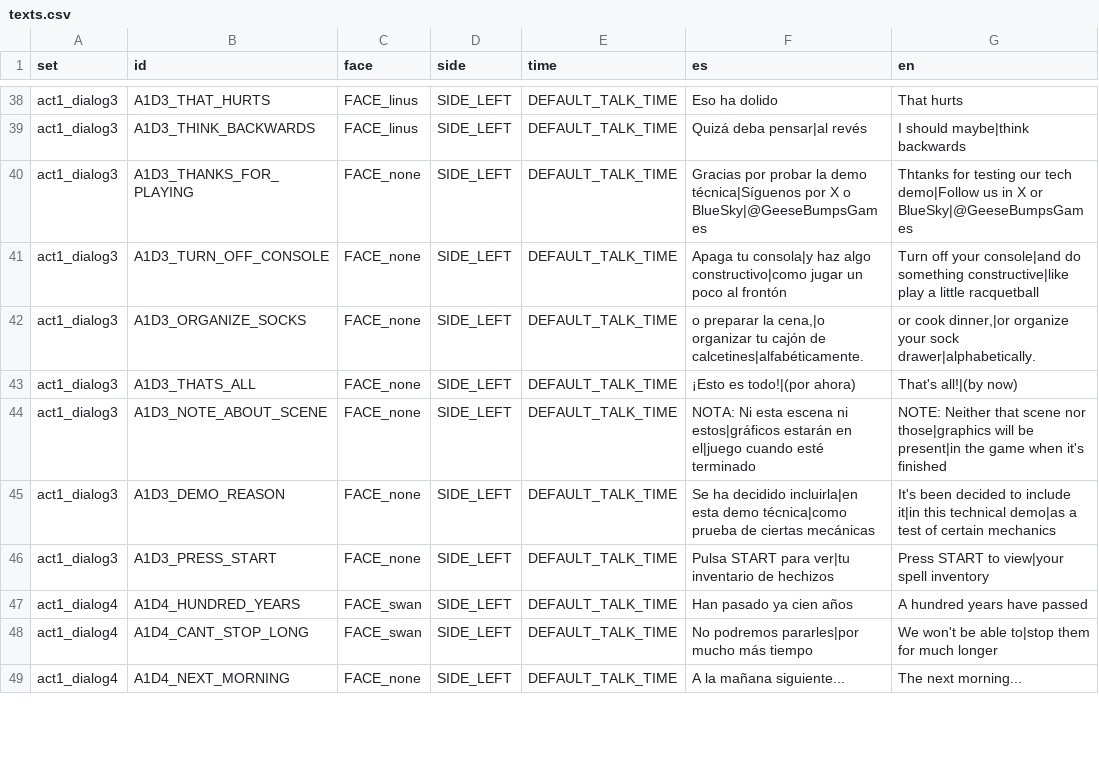
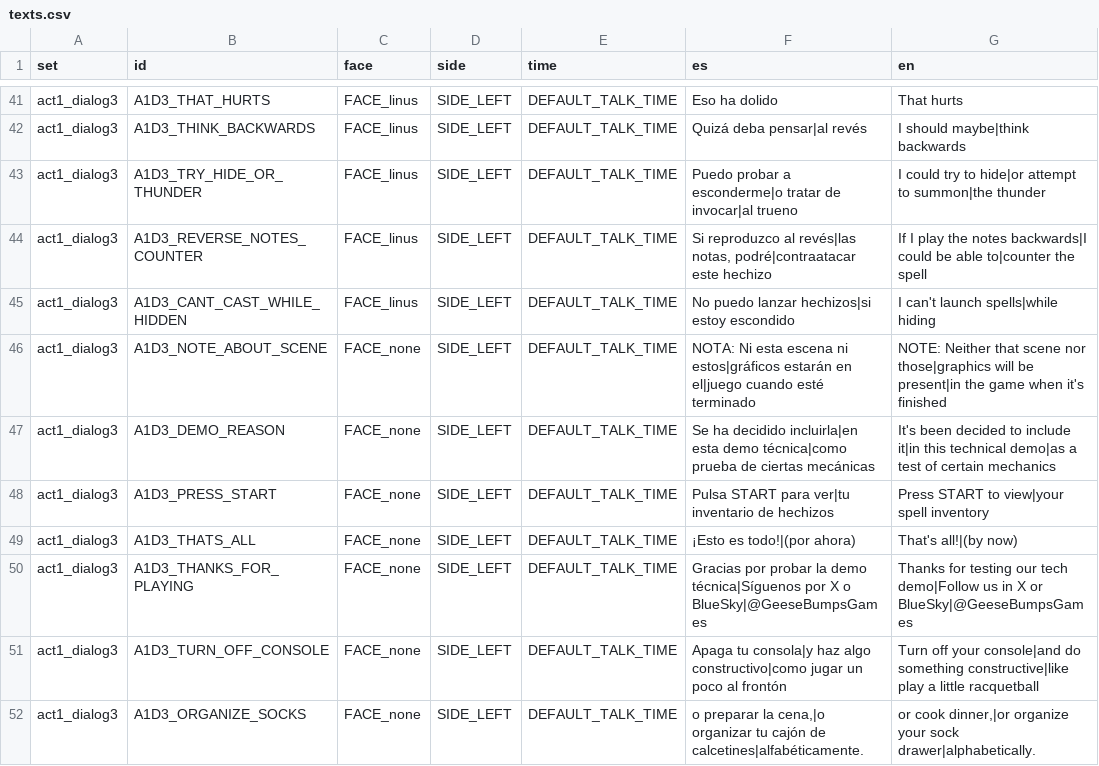
Before and after one commit to Ganso/The-Weave, a CSV file: texts.csv, drawn as a sheet; only a part is shown, gaps mark what is left out; the shorter side is filled out with more unchanged rows; the diff covers the shown part only.

```diff
--- a/texts.csv
+++ b/texts.csv
@@ -40,4 +43,3 @@ act1_dialog3,A1D3_THINK_BACKWARDS,FACE_linus,SIDE_LEFT,DEFAULT_TALK_TIME,Quizá
-act1_dialog3,A1D3_THANKS_FOR_PLAYING,FACE_none,SIDE_LEFT,DEFAULT_TALK_TIME,Gracias por probar la demo técnica|Síguenos por X o BlueSky|@GeeseBumpsGames,Thtanks for testing our tech demo|Follow us in X or BlueSky|@GeeseBumpsGames
-act1_dialog3,A1D3_TURN_OFF_CONSOLE,FACE_none,SIDE_LEFT,DEFAULT_TALK_TIME,Apaga tu consola|y haz algo constructivo|como jugar un poco al frontón,Turn off your console|and do something constructive|like play a little racquetball
-act1_dialog3,A1D3_ORGANIZE_SOCKS,FACE_none,SIDE_LEFT,DEFAULT_TALK_TIME,"o preparar la cena,|o organizar tu cajón de calcetines|alfabéticamente.","or cook dinner,|or organize your sock drawer|alphabetically."
-act1_dialog3,A1D3_THATS_ALL,FACE_none,SIDE_LEFT,DEFAULT_TALK_TIME,¡Esto es todo!|(por ahora),That's all!|(by now)
+act1_dialog3,A1D3_TRY_HIDE_OR_THUNDER,FACE_linus,SIDE_LEFT,DEFAULT_TALK_TIME,"Puedo probar a esconderme|o tratar de invocar|al trueno","I could try to hide|or attempt to summon|the thunder"
+act1_dialog3,A1D3_REVERSE_NOTES_COUNTER,FACE_linus,SIDE_LEFT,DEFAULT_TALK_TIME,"Si reproduzco al revés|las notas, podré|contraatacar este hechizo","If I play the notes backwards|I could be able to|counter the spell"
+act1_dialog3,A1D3_CANT_CAST_WHILE_HIDDEN,FACE_linus,SIDE_LEFT,DEFAULT_TALK_TIME,"No puedo lanzar hechizos|si estoy escondido","I can't launch spells|while hiding"
@@ -46,0 +49,4 @@ act1_dialog3,A1D3_PRESS_START,FACE_none,SIDE_LEFT,DEFAULT_TALK_TIME,Pulsa START
+act1_dialog3,A1D3_THATS_ALL,FACE_none,SIDE_LEFT,DEFAULT_TALK_TIME,"¡Esto es todo!|(por ahora)","That's all!|(by now)"
+act1_dialog3,A1D3_THANKS_FOR_PLAYING,FACE_none,SIDE_LEFT,DEFAULT_TALK_TIME,"Gracias por probar la demo técnica|Síguenos por X o BlueSky|@GeeseBumpsGames","Thanks for testing our tech demo|Follow us in X or BlueSky|@GeeseBumpsGames"
+act1_dialog3,A1D3_TURN_OFF_CONSOLE,FACE_none,SIDE_LEFT,DEFAULT_TALK_TIME,"Apaga tu consola|y haz algo constructivo|como jugar un poco al frontón","Turn off your console|and do something constructive|like play a little racquetball"
+act1_dialog3,A1D3_ORGANIZE_SOCKS,FACE_none,SIDE_LEFT,DEFAULT_TALK_TIME,"o preparar la cena,|o organizar tu cajón de calcetines|alfabéticamente.","or cook dinner,|or organize your sock drawer|alphabetically."
```
Also changed, not shown: 4 added rows and 19 edited cells elsewhere in this file, clusters.csv, 3 other files.
